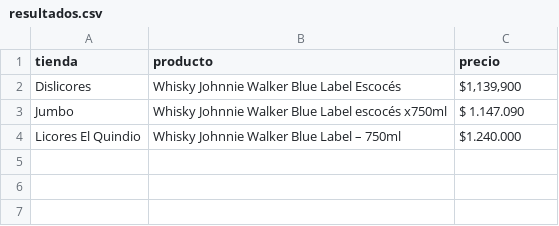
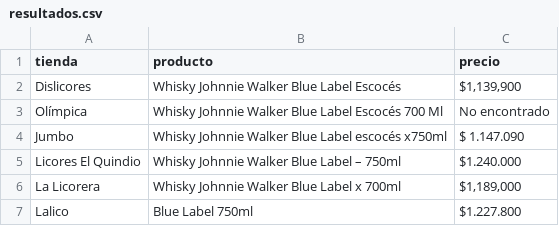
Before and after one commit to JesusTatis/blue-label-scraper, a CSV file: resultados.csv, drawn as a sheet.

```diff
--- a/resultados.csv
+++ b/resultados.csv
@@ -2,3 +2,6 @@ tienda,producto,precio
 Dislicores,Whisky Johnnie Walker Blue Label Escocés,"$1,139,900"
+Olímpica,Whisky Johnnie Walker Blue Label Escocés 700 Ml,No encontrado
 Jumbo,Whisky Johnnie Walker Blue Label escocés x750ml,$ 1.147.090
 Licores El Quindio,Whisky Johnnie Walker Blue Label – 750ml,$1.240.000
+La Licorera,Whisky Johnnie Walker Blue Label x 700ml,"$1,189,000"
+Lalico,Blue Label 750ml,$1.227.800
```
Also changed, not shown: 5 other files.
